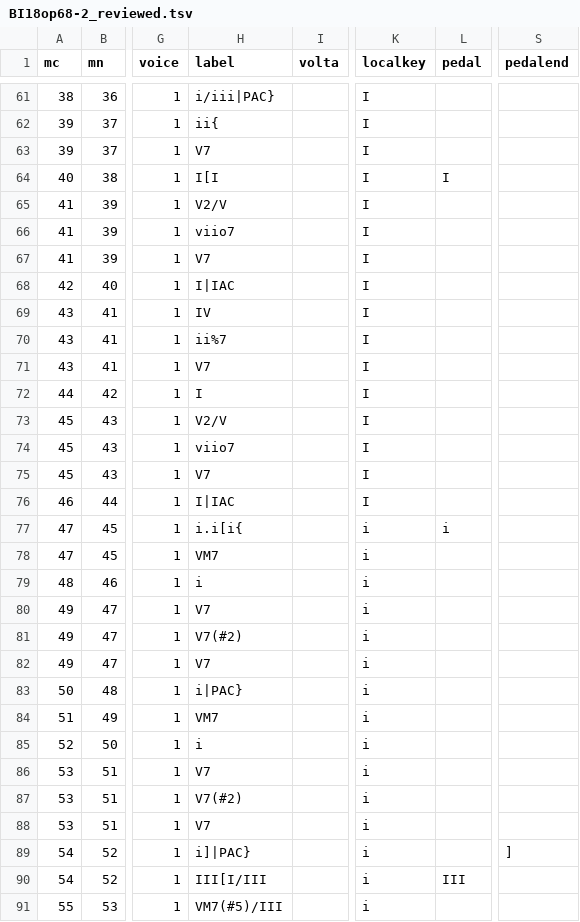
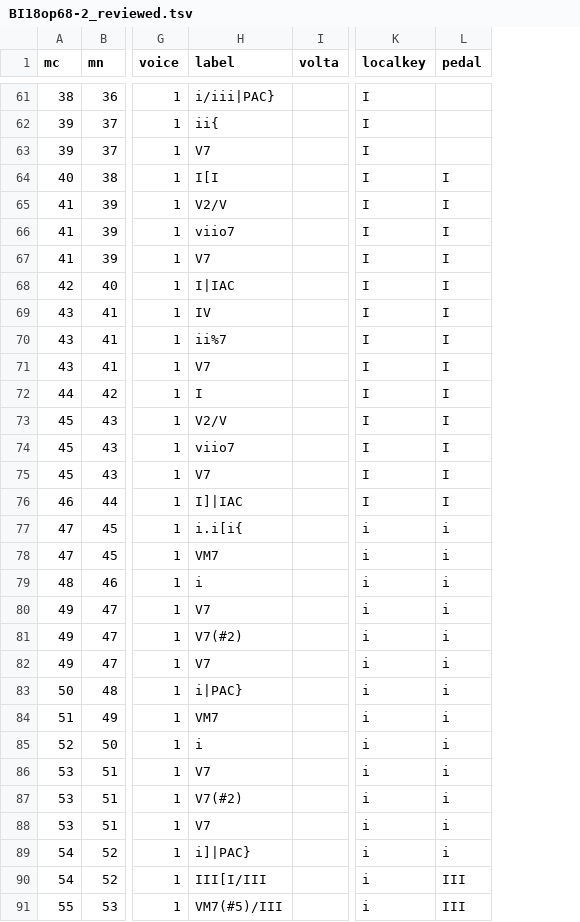
Before and after one commit to DCMLab/chopin_mazurkas, a TSV file: reviewed/BI18op68-2_reviewed.tsv, drawn as a sheet; only a part is shown, gaps mark what is left out; the diff covers the shown part only; the diff names each change by its address in the sheet, - before the commit and + after, or states it on an @@ line.

```diff
--- a/reviewed/BI18op68-2_reviewed.tsv
+++ b/reviewed/BI18op68-2_reviewed.tsv
-column S (pedalend), row 89: ]
-L65:L76 (pedal): (empty)
+L65:L76 (pedal): I
-H76 (label): I|IAC
+H76 (label): I]|IAC
-L78:L89 (pedal): (empty)
+L78:L89 (pedal): i
-L91 (pedal): (empty)
+L91 (pedal): III
```
Also changed, not shown: 64 edited cells elsewhere in this file, chords/BI18op68-2.chords.tsv, harmonies/BI18op68-2.harmonies.tsv, 9 other files.
